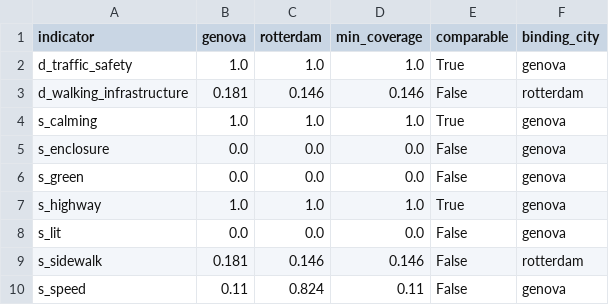
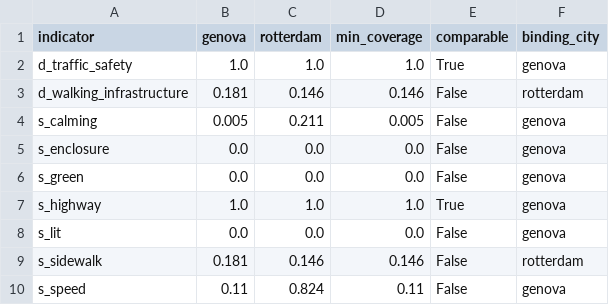
Before and after one commit to sanmoy63/school-streets, a CSV file: outputs/tables/harmonisation_matrix.csv, drawn as a sheet.

Commit message:
Implement comparative index harmonisation and observational imagery audit
- Add domain-level comparative SSR index with lower/upper bounds in src/routes_ssr/segment_index.py and scripts/02b_comparative_index.py
- Add stratified observational imagery audit with Wilson score confidence intervals in src/routes_ssr/imagery.py and scripts/07_imagery_validation.py
- Update config/cities.yml with indicator completeness thresholds
- Add comprehensive test suites in tests/test_comparability.py and tests/test_imagery.py (198 tests passing)
- Update method documentation and comparative output tables

```diff
--- a/outputs/tables/harmonisation_matrix.csv
+++ b/outputs/tables/harmonisation_matrix.csv
@@ -3,3 +3,3 @@ d_traffic_safety,1.0,1.0,1.0,True,genova
 d_walking_infrastructure,0.181,0.146,0.146,False,rotterdam
-s_calming,1.0,1.0,1.0,True,genova
+s_calming,0.005,0.211,0.005,False,genova
 s_enclosure,0.0,0.0,0.0,False,genova
```
Also changed, not shown: outputs/tables/genova_coverage.csv, outputs/tables/rotterdam_coverage.csv, 22 other files.
